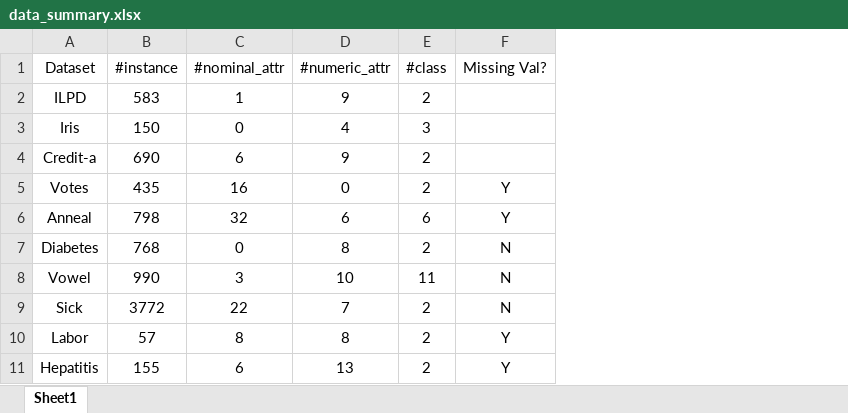
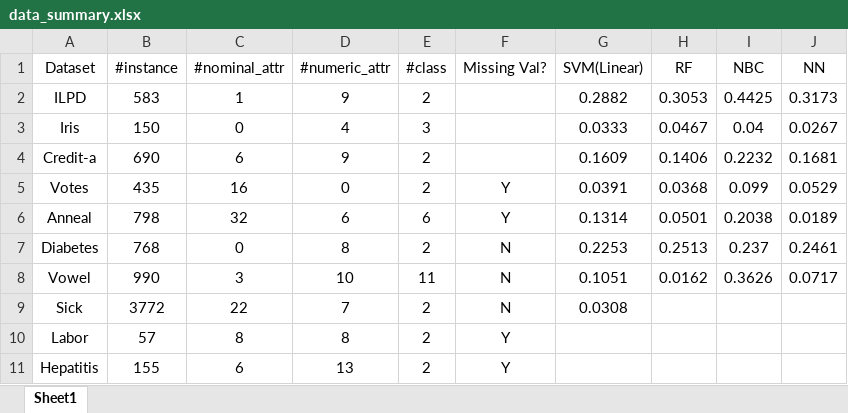
Before and after one commit to Alvence/CPXC, an Excel workbook: data/data_summary.xlsx, sheet Sheet1, drawn as a sheet; values as stored, in another font and other column widths than the file's, no borders; the diff names each change by its address in the sheet, - before the commit and + after, or states it on an @@ line.

```diff
--- a/data/data_summary.xlsx (sheet Sheet1)
+++ b/data/data_summary.xlsx (sheet Sheet1)
+column G (SVM(Linear)), rows 2-9: 0.2882 | 0.0333 | 0.1609 | 0.0391 | 0.1314 | 0.2253 | 0.1051 | 0.0308
+column H (RF), rows 2-8: 0.3053 | 0.0467 | 0.1406 | 0.0368 | 0.0501 | 0.2513 | 0.0162
+column I (NBC), rows 2-8: 0.4425 | 0.04 | 0.2232 | 0.099 | 0.2038 | 0.237 | 0.3626
+column J (NN), rows 2-8: 0.3173 | 0.0267 | 0.1681 | 0.0529 | 0.0189 | 0.2461 | 0.0717
```
Also changed, not shown: 3 other files.
